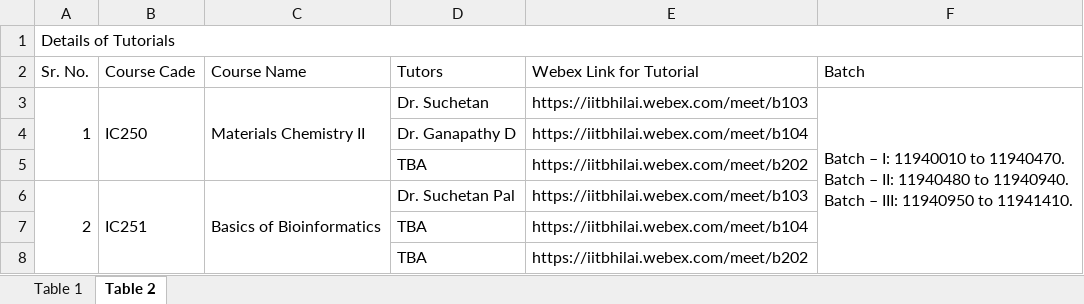
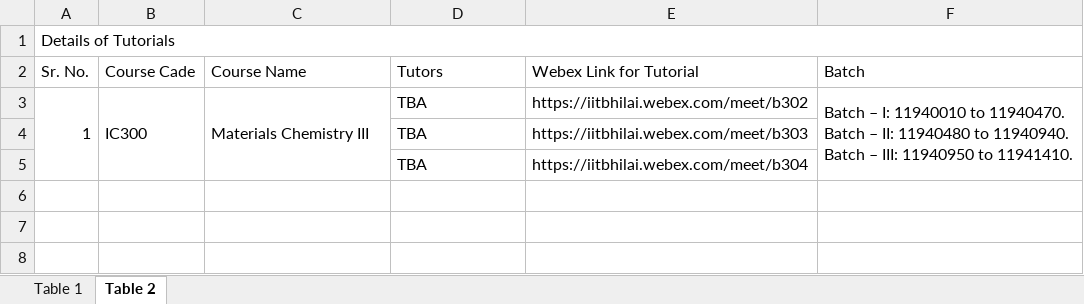
Before and after one commit to OpenLake/iitbh-calendar, an Excel workbook: data/courses.xlsx, sheet Table 2, drawn as a sheet; values as stored, in another font and other column widths than the file's, no cell formats; removed rows and columns are numbered as before the commit, all else as after; the diff names each change by its address in the sheet, - before the commit and + after, or states it on an @@ line.

Commit message:
Update course data for 2021-22-M

```diff
--- a/data/courses.xlsx (sheet Table 2)
+++ b/data/courses.xlsx (sheet Table 2)
-A3:A5 merged
+A3:A5 merged
-B3 (Course Cade): IC250
+B3 (Course Cade): IC300
-B3:B5 merged
+B3:B5 merged
-C3 (Course Name): Materials Chemistry II
+C3 (Course Name): Materials Chemistry III
-C3:C5 merged
+C3:C5 merged
-D3 (Tutors): Dr. Suchetan
+D3 (Tutors): TBA
-E3 (Webex Link for Tutorial): https://iitbhilai.webex.com/meet/b103
+E3 (Webex Link for Tutorial): https://iitbhilai.webex.com/meet/b302
-row 4:  |  |  | Dr. Ganapathy D | https://iitbhilai.webex.com/meet/b104
-E4 (Webex Link for Tutorial): https://iitbhilai.webex.com/meet/b202
+E4 (Webex Link for Tutorial): https://iitbhilai.webex.com/meet/b303
-row 6: 2 | IC251 | Basics of Bioinformatics | Dr. Suchetan Pal | https://iitbhilai.webex.com/meet/b103
-E5 (Webex Link for Tutorial): https://iitbhilai.webex.com/meet/b104
+E5 (Webex Link for Tutorial): https://iitbhilai.webex.com/meet/b304
-row 8:  |  |  | TBA | https://iitbhilai.webex.com/meet/b202
```
Also changed, not shown: sheet Table 1, cell formats, 4 other files.
